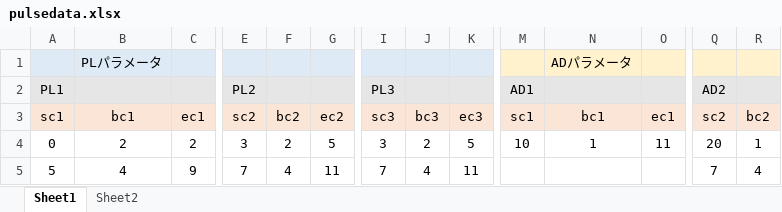
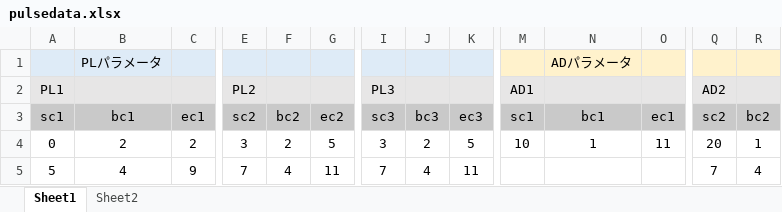
Before and after one commit to parupappa/Pine64-python--pulse, an Excel workbook: Pulseprogramer/ver2/pulsedata.xlsx, sheet Sheet1, drawn as a sheet; only a part is shown, gaps mark what is left out; values as stored, in another font and other column widths than the file's, no borders; the diff covers the shown part only; the diff names each change by its address in the sheet, - before the commit and + after, or states it on an @@ line.

```diff
--- a/Pulseprogramer/ver2/pulsedata.xlsx (sheet Sheet1)
+++ b/Pulseprogramer/ver2/pulsedata.xlsx (sheet Sheet1)
-A3:C3 fill: #FBE5D6
+A3:C3 fill: #C9C9C9
-E3:G3 fill: #FBE5D6
+E3:G3 fill: #C9C9C9
-I3:K3 fill: #FBE5D6
+I3:K3 fill: #C9C9C9
-M3:O3 fill: #FBE5D6
+M3:O3 fill: #C9C9C9
-Q3:R3 fill: #FBE5D6
+Q3:R3 fill: #C9C9C9
```
Also changed, not shown: cell formats elsewhere in this sheet, sheet Sheet2, 3 other files.
